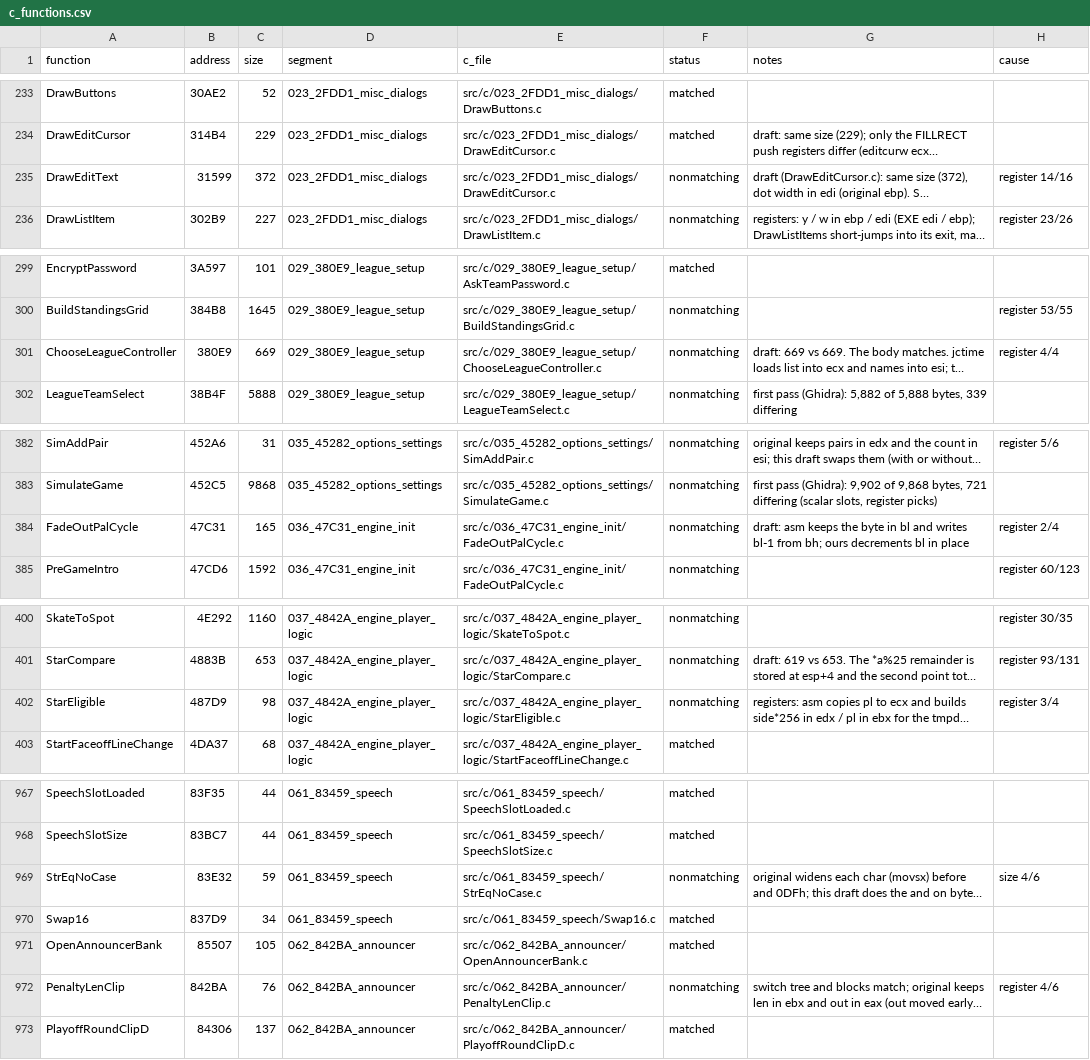
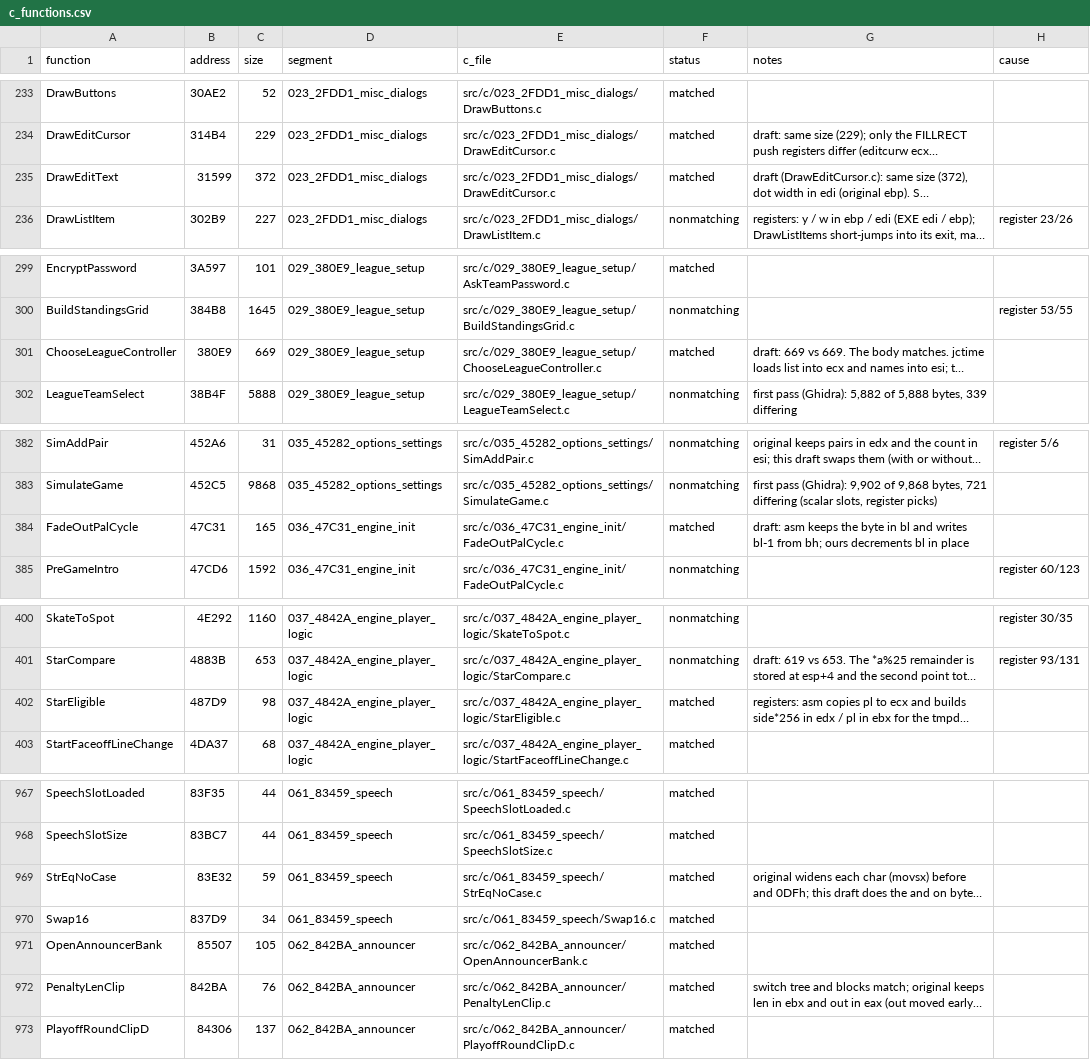
Before and after one commit to Mhopkinsinc/NHL95PC, a CSV file: tools/c_functions.csv, drawn as a sheet; only a part is shown, gaps mark what is left out; long unchanged cells end in …; the diff covers the shown part only; the diff names each change by its address in the sheet, - before the commit and + after, or states it on an @@ line.

```diff
--- a/tools/c_functions.csv
+++ b/tools/c_functions.csv
-F235 (status): nonmatching
+F235 (status): matched
-H235 (cause): register 14/16
+H235 (cause): (empty)
-F301 (status): nonmatching
+F301 (status): matched
-H301 (cause): register 4/4
+H301 (cause): (empty)
-F384 (status): nonmatching
+F384 (status): matched
-H384 (cause): register 2/4
+H384 (cause): (empty)
-F402 (status): nonmatching
+F402 (status): matched
-H402 (cause): register 3/4
+H402 (cause): (empty)
-F969 (status): nonmatching
+F969 (status): matched
-H969 (cause): size 4/6
+H969 (cause): (empty)
-F972 (status): nonmatching
+F972 (status): matched
-H972 (cause): register 4/6
+H972 (cause): (empty)
```
Also changed, not shown: 3 added rows, 3 removed rows and 12 edited cells elsewhere in this file, 1 other file.
